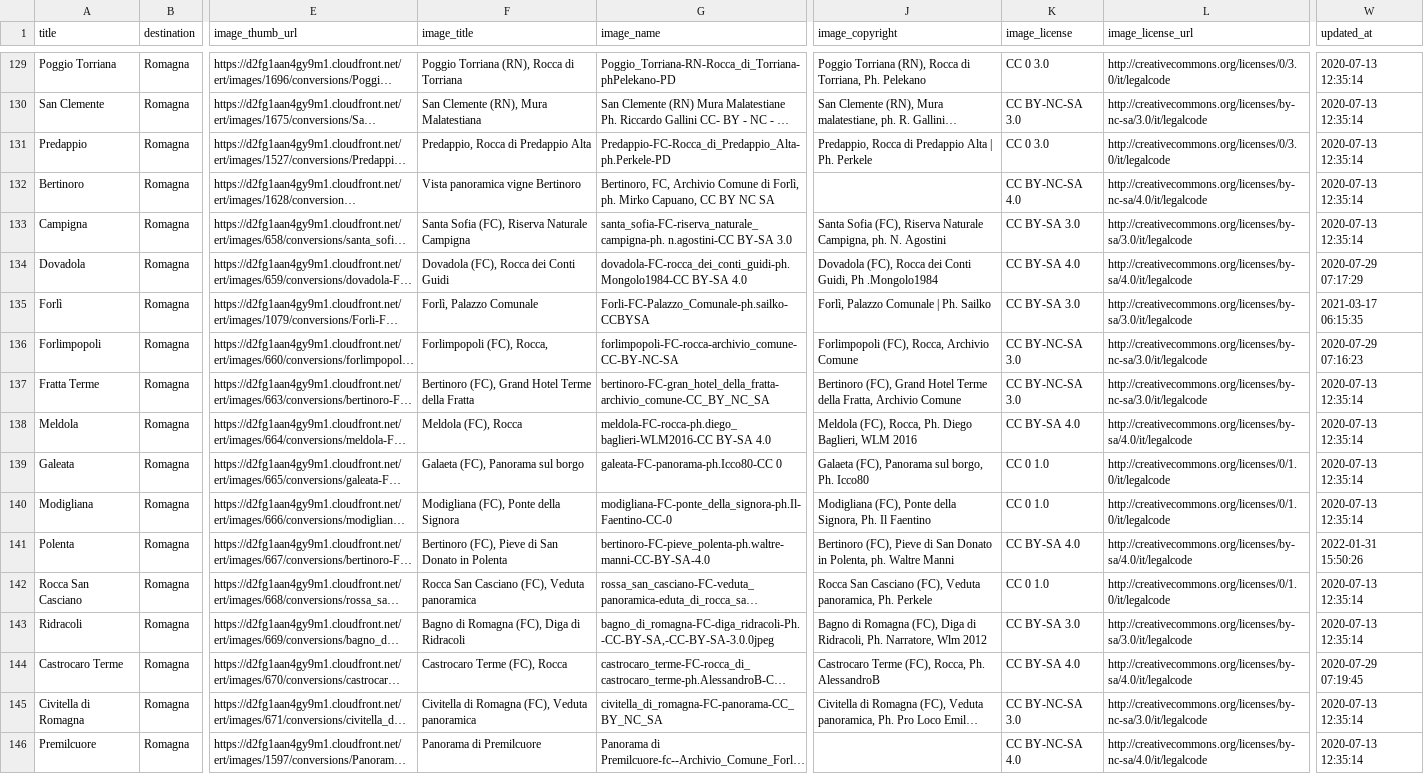
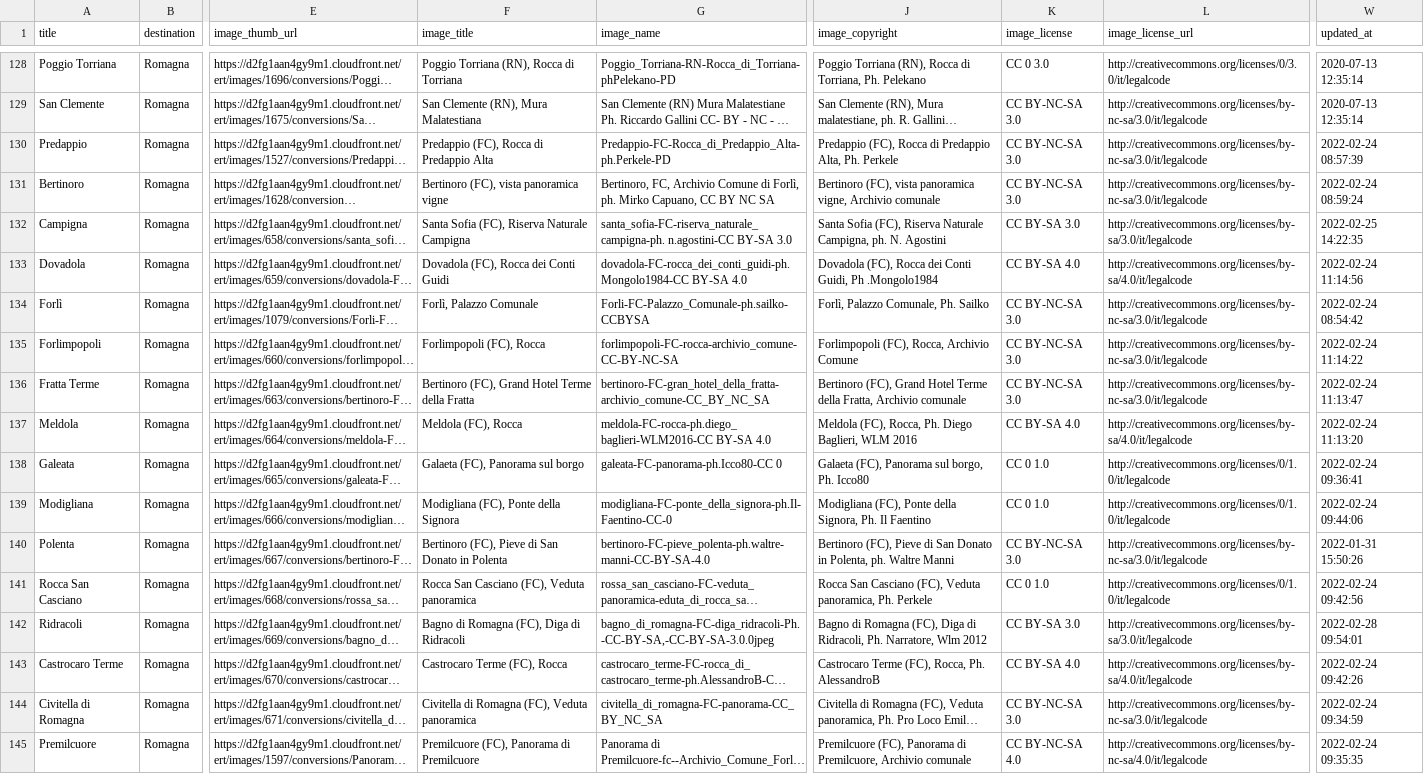
Before and after one commit to APT-Servizi/openapi-ert, a CSV file: dump/localities.csv, drawn as a sheet; only a part is shown, gaps mark what is left out; long unchanged cells end in …; addresses are those after the commit; the diff covers the shown part only; the diff names each change by its address in the sheet, - before the commit and + after, or states it on an @@ line.

```diff
--- a/dump/localities.csv
+++ b/dump/localities.csv
-F130 (image_title): Predappio, Rocca di Predappio Alta
+F130 (image_title): Predappio (FC), Rocca di Predappio Alta
-J130 (image_copyright): Predappio, Rocca di Predappio Alta | Ph. Perkele
+J130 (image_copyright): Predappio (FC), Rocca di Predappio Alta, Ph. Perkele
-K130 (image_license): CC 0 3.0
+K130 (image_license): CC BY-NC-SA 3.0
-L130 (image_license_url): http://creativecommons.org/licenses/0/3.0/it/legalcode
+L130 (image_license_url): http://creativecommons.org/licenses/by-nc-sa/3.0/it/legalcode
-W130 (updated_at): 2020-07-13 12:35:14
+W130 (updated_at): 2022-02-24 08:57:39
-F131 (image_title): Vista panoramica vigne Bertinoro
+F131 (image_title): Bertinoro (FC), vista panoramica vigne
-J131 (image_copyright): (empty)
+J131 (image_copyright): Bertinoro (FC), vista panoramica vigne, Archivio comunale
-K131 (image_license): CC BY-NC-SA 4.0
+K131 (image_license): CC BY-NC-SA 3.0
-L131 (image_license_url): http://creativecommons.org/licenses/by-nc-sa/4.0/it/legalcode
+L131 (image_license_url): http://creativecommons.org/licenses/by-nc-sa/3.0/it/legalcode
-W131 (updated_at): 2020-07-13 12:35:14
+W131 (updated_at): 2022-02-24 08:59:24
-W132 (updated_at): 2020-07-13 12:35:14
+W132 (updated_at): 2022-02-25 14:22:35
-W133 (updated_at): 2020-07-29 07:17:29
+W133 (updated_at): 2022-02-24 11:14:56
-J134 (image_copyright): Forlì, Palazzo Comunale | Ph. Sailko
+J134 (image_copyright): Forlì, Palazzo Comunale, Ph. Sailko
-K134 (image_license): CC BY-SA 3.0
+K134 (image_license): CC BY-NC-SA 3.0
-L134 (image_license_url): http://creativecommons.org/licenses/by-sa/3.0/it/legalcode
+L134 (image_license_url): http://creativecommons.org/licenses/by-nc-sa/3.0/it/legalcode
-W134 (updated_at): 2021-03-17 06:15:35
+W134 (updated_at): 2022-02-24 08:54:42
-F135 (image_title): Forlimpopoli (FC), Rocca,
+F135 (image_title): Forlimpopoli (FC), Rocca
-W135 (updated_at): 2020-07-29 07:16:23
+W135 (updated_at): 2022-02-24 11:14:22
-J136 (image_copyright): …Fratta, Archivio Comune
+J136 (image_copyright): …Fratta, Archivio comunale
-W136 (updated_at): 2020-07-13 12:35:14
+W136 (updated_at): 2022-02-24 11:13:47
-W137 (updated_at): 2020-07-13 12:35:14
+W137 (updated_at): 2022-02-24 11:13:20
-W138 (updated_at): 2020-07-13 12:35:14
+W138 (updated_at): 2022-02-24 09:36:41
-W139 (updated_at): 2020-07-13 12:35:14
+W139 (updated_at): 2022-02-24 09:44:06
-K140 (image_license): CC BY-SA 4.0
+K140 (image_license): CC BY-NC-SA 3.0
-L140 (image_license_url): http://creativecommons.org/licenses/by-sa/4.0/it/legalcode
+L140 (image_license_url): http://creativecommons.org/licenses/by-nc-sa/3.0/it/legalcode
-W141 (updated_at): 2020-07-13 12:35:14
+W141 (updated_at): 2022-02-24 09:42:56
-W142 (updated_at): 2020-07-13 12:35:14
+W142 (updated_at): 2022-02-28 09:54:01
-W143 (updated_at): 2020-07-29 07:19:45
+W143 (updated_at): 2022-02-24 09:42:26
-W144 (updated_at): 2020-07-13 12:35:14
+W144 (updated_at): 2022-02-24 09:34:59
-F145 (image_title): Panorama di Premilcuore
+F145 (image_title): Premilcuore (FC), Panorama di Premilcuore
-J145 (image_copyright): (empty)
+J145 (image_copyright): Premilcuore (FC), Panorama di Premilcuore, Archivio comunale
-W145 (updated_at): 2020-07-13 12:35:14
+W145 (updated_at): 2022-02-24 09:35:35
```
Also changed, not shown: 1 removed row and 58 edited cells elsewhere in this file, dump/iat.csv, 1 other file.
